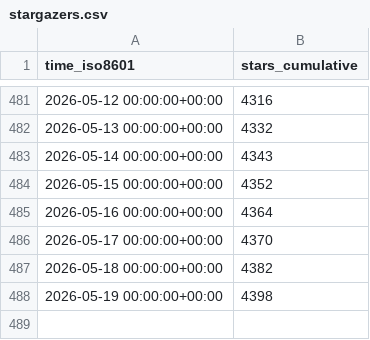
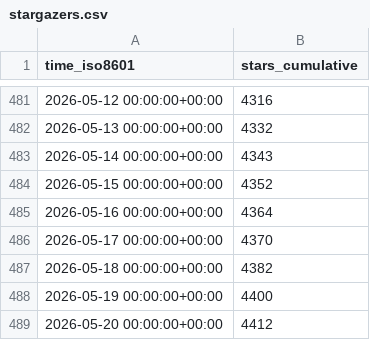
Before and after one commit to lnennnn/PPTAgent_data, a CSV file: icip-cas/PPTAgent/ghrs-data/stargazers.csv, drawn as a sheet; only a part is shown, gaps mark what is left out.

```diff
--- a/icip-cas/PPTAgent/ghrs-data/stargazers.csv
+++ b/icip-cas/PPTAgent/ghrs-data/stargazers.csv
@@ -487,2 +487,3 @@ time_iso8601,stars_cumulative
 2026-05-18 00:00:00+00:00,4382
-2026-05-19 00:00:00+00:00,4398
+2026-05-19 00:00:00+00:00,4400
+2026-05-20 00:00:00+00:00,4412
```
